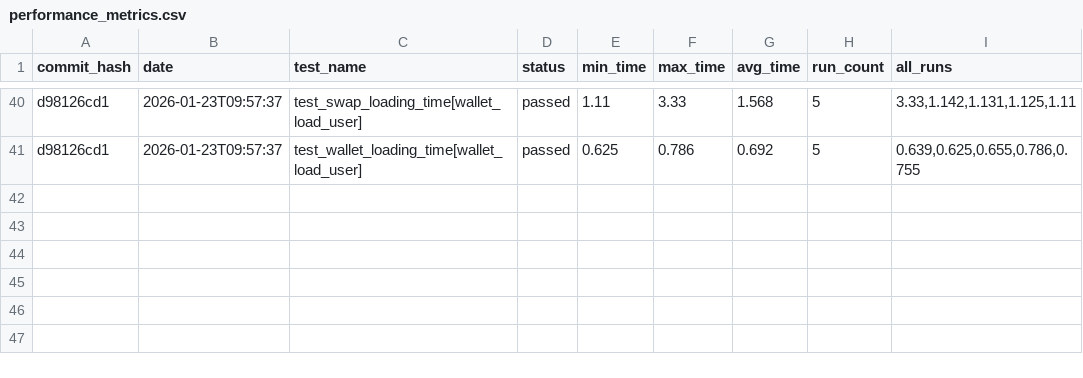
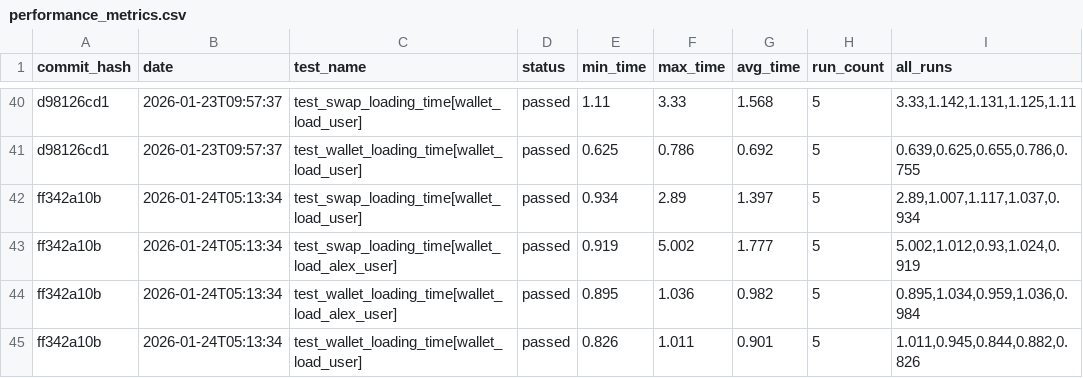
Before and after one commit to status-im/status-app-benchmarks, a CSV file: data/performance_metrics.csv, drawn as a sheet; only a part is shown, gaps mark what is left out.

Commit message:
Add benchmark results for commit ff342a10b

```diff
--- a/data/performance_metrics.csv
+++ b/data/performance_metrics.csv
@@ -41 +41,5 @@ d98126cd1,2026-01-23T09:57:37,test_swap_loading_time[wallet_load_user],passed,1.
 d98126cd1,2026-01-23T09:57:37,test_wallet_loading_time[wallet_load_user],passed,0.625,0.786,0.692,5,"0.639,0.625,0.655,0.786,0.755"
+ff342a10b,2026-01-24T05:13:34,test_swap_loading_time[wallet_load_user],passed,0.934,2.89,1.397,5,"2.89,1.007,1.117,1.037,0.934"
+ff342a10b,2026-01-24T05:13:34,test_swap_loading_time[wallet_load_alex_user],passed,0.919,5.002,1.777,5,"5.002,1.012,0.93,1.024,0.919"
+ff342a10b,2026-01-24T05:13:34,test_wallet_loading_time[wallet_load_alex_user],passed,0.895,1.036,0.982,5,"0.895,1.034,0.959,1.036,0.984"
+ff342a10b,2026-01-24T05:13:34,test_wallet_loading_time[wallet_load_user],passed,0.826,1.011,0.901,5,"1.011,0.945,0.844,0.882,0.826"
```
Also changed, not shown: data/summary_metrics.csv, 6 other files.
